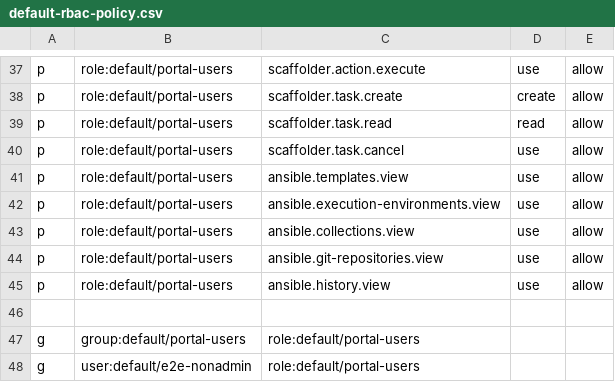
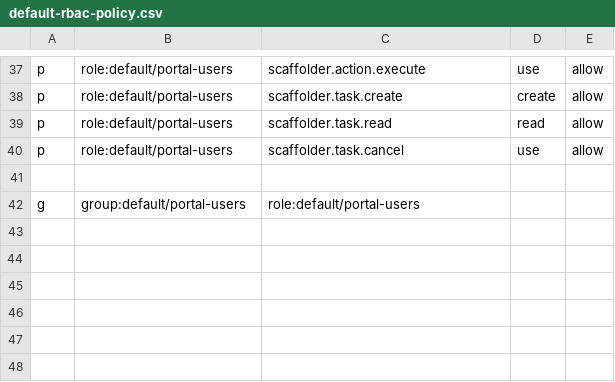
Before and after one commit to ansible/ansible-backstage-plugins, a CSV file: default-rbac-policy.csv, drawn as a sheet; only a part is shown, gaps mark what is left out.

Commit message:
revert: remove app-config.yaml and default-rbac-policy.csv changes
These are local dev config changes, not part of the PR scope.

```diff
--- a/default-rbac-policy.csv
+++ b/default-rbac-policy.csv
@@ -40,9 +40,3 @@ p, role:default/portal-users, scaffolder.task.read, read, allow
 p, role:default/portal-users, scaffolder.task.cancel, use, allow
-p, role:default/portal-users, ansible.templates.view, use, allow
-p, role:default/portal-users, ansible.execution-environments.view, use, allow
-p, role:default/portal-users, ansible.collections.view, use, allow
-p, role:default/portal-users, ansible.git-repositories.view, use, allow
-p, role:default/portal-users, ansible.history.view, use, allow
 
 g, group:default/portal-users, role:default/portal-users
-g, user:default/e2e-nonadmin, role:default/portal-users
```
Also changed, not shown: 1 other file.
